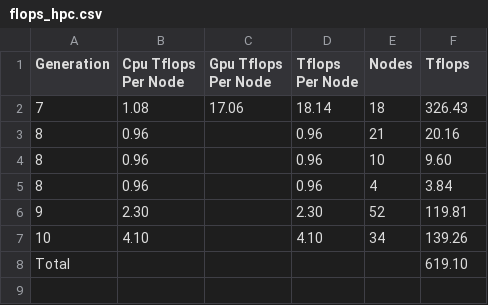
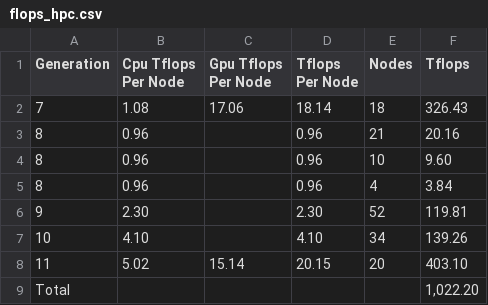
Before and after one commit to Premas/uabrc.github.io, a CSV file: cheaha/res/flops_hpc.csv, drawn as a sheet.

```diff
--- a/cheaha/res/flops_hpc.csv
+++ b/cheaha/res/flops_hpc.csv
@@ -7,2 +7,3 @@ Generation,Cpu Tflops Per Node,Gpu Tflops Per Node,Tflops Per Node,Nodes,Tflops
 10,4.10,,4.10,34,139.26
-Total,,,,,619.10
+11,5.02,15.14,20.15,20,403.10
+Total,,,,,"1,022.20"
```
Also changed, not shown: cheaha/res/hardware_full_all.csv, 11 other files.
